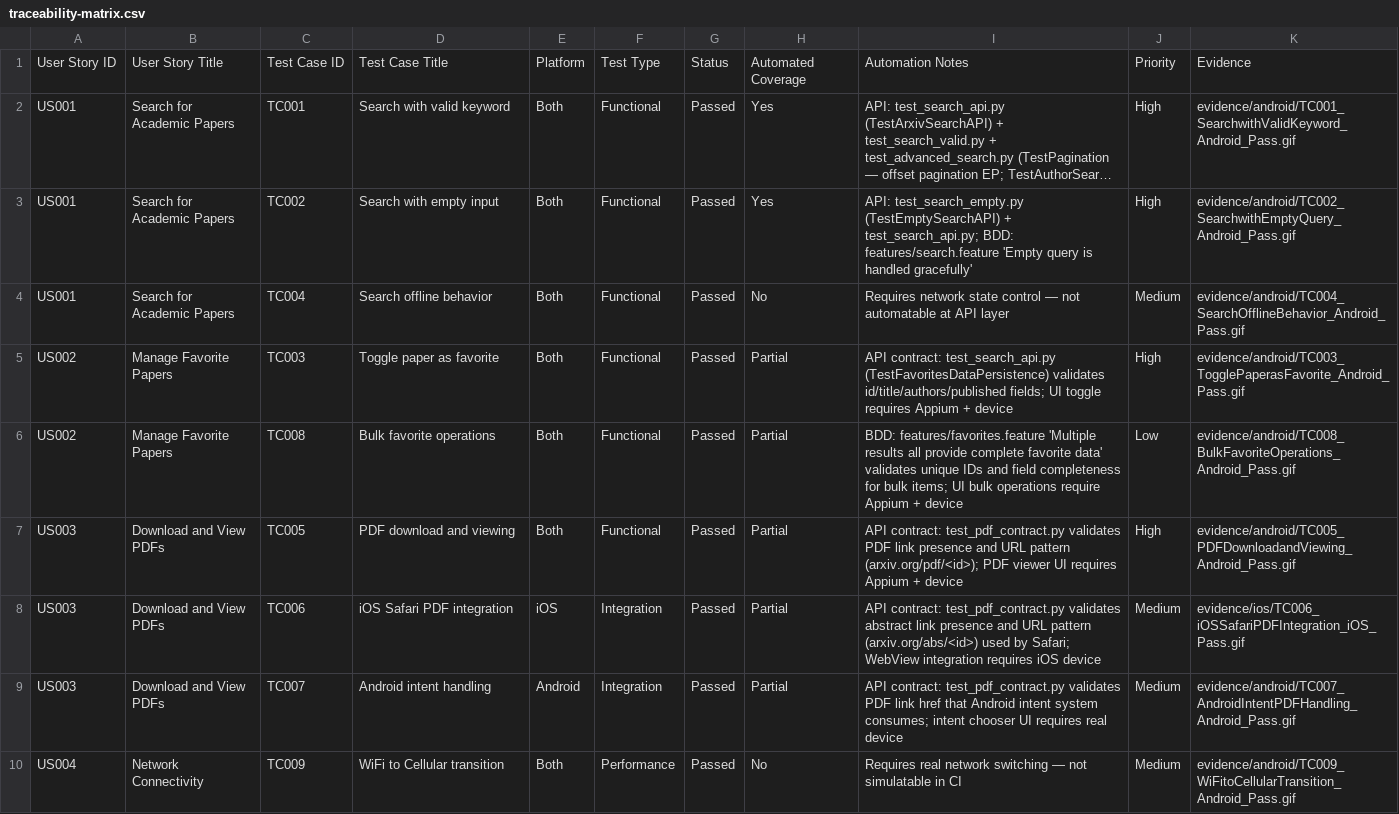
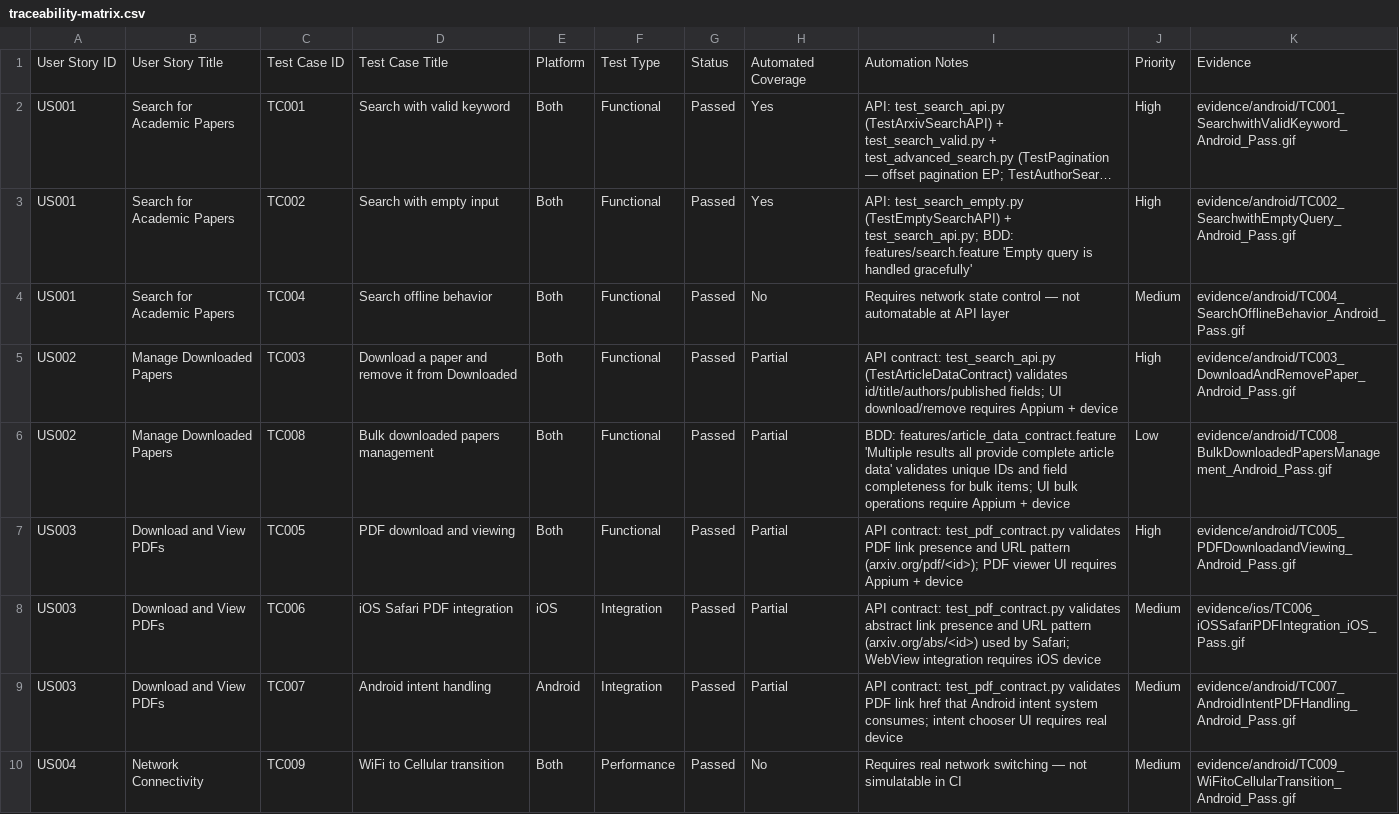
Before and after one commit to gesttaltt/qa-arxiv-mobile, a CSV file: manual-tests/traceability-matrix.csv, drawn as a sheet; only a part is shown; long unchanged cells end in ….

```diff
--- a/manual-tests/traceability-matrix.csv
+++ b/manual-tests/traceability-matrix.csv
@@ -4,4 +4,4 @@ US001,Search for Academic Papers,TC002,Search with empty input,Both,Functional,P
 US001,Search for Academic Papers,TC004,Search offline behavior,Both,Functional,Passed,No,Requires network state control — not automatable at API layer,Medium,"evidence/android/TC004_SearchOfflineBehavior_Android_Pass.gif"
-US002,Manage Favorite Papers,TC003,Toggle paper as favorite,Both,Functional,Passed,Partial,"API contract: test_search_api.py (TestFavoritesDataPersistence) validates id/title/authors/published fields; UI toggle requires Appium + device",High,"evidence/android/TC003_TogglePaperasFavorite_Android_Pass.gif"
-US002,Manage Favorite Papers,TC008,Bulk favorite operations,Both,Functional,Passed,Partial,"BDD: features/favorites.feature 'Multiple results all provide complete favorite data' validates unique IDs and field completeness for bulk items; UI bulk operations require Appium + device",Low,"evidence/android/TC008_BulkFavoriteOperations_Android_Pass.gif"
+US002,Manage Downloaded Papers,TC003,Download a paper and remove it from Downloaded,Both,Functional,Passed,Partial,"API contract: test_search_api.py (TestArticleDataContract) validates id/title/authors/published fields; UI download/remove requires Appium + device",High,"evidence/android/TC003_DownloadAndRemovePaper_Android_Pass.gif"
+US002,Manage Downloaded Papers,TC008,Bulk downloaded papers management,Both,Functional,Passed,Partial,"BDD: features/article_data_contract.feature 'Multiple results all provide complete article data' validates unique IDs and field completeness for bulk items; UI bulk operations require Appium + device",Low,"evidence/android/TC008_BulkDownloadedPapersManagement_Android_Pass.gif"
 US003,Download and View PDFs,TC005,PDF download and viewing,Both,Functional,Passed,Partial,"API contract: test_pdf_contract.py validates PDF link presence and URL pattern (arxiv.org/pdf/<id>); PDF viewer UI requires Appium + device",High,"evidence/android/TC005_PDFDownloadandViewing_Android_Pass.gif"
```
Also changed, not shown: 38 other files.
